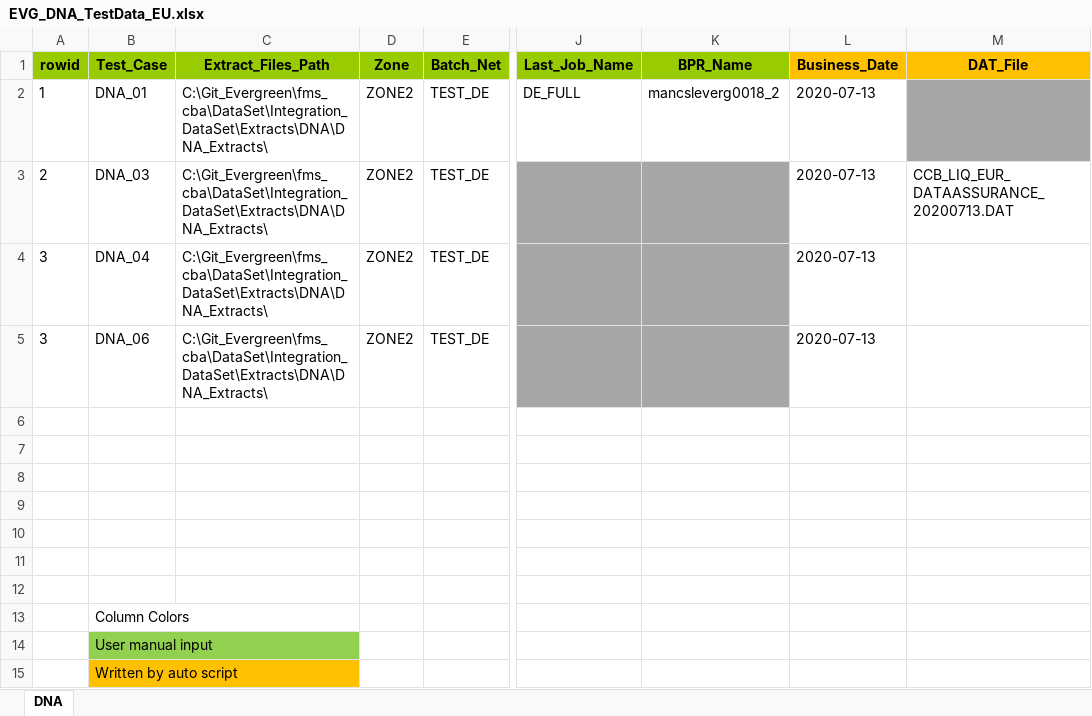
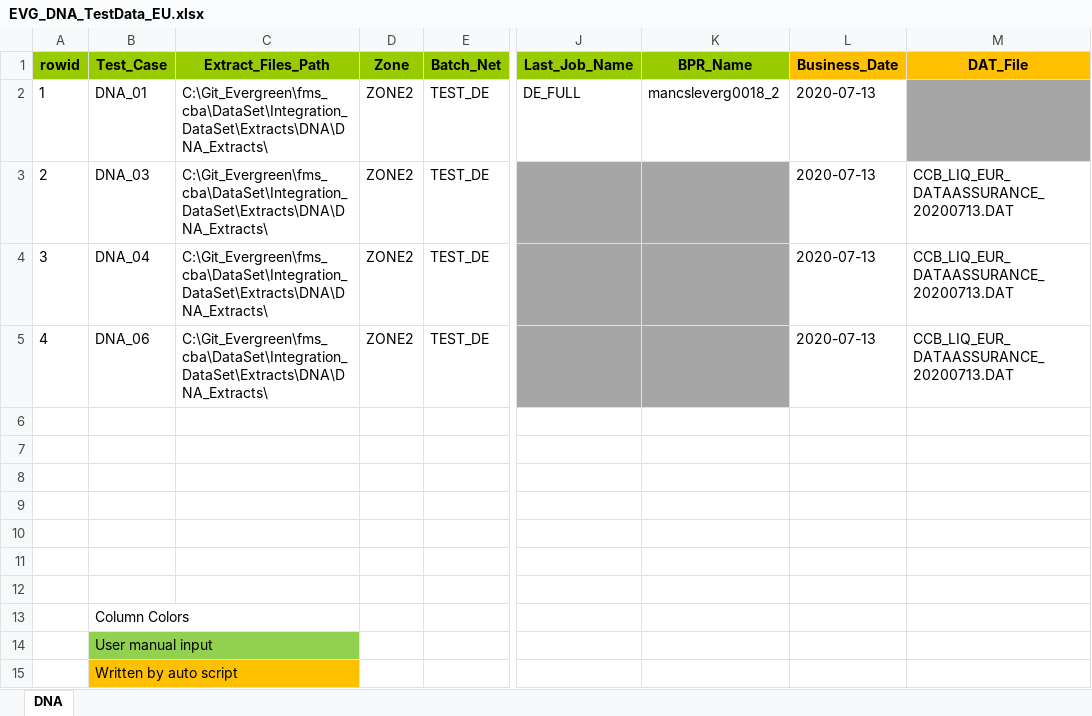
Before and after one commit to shirleenhong/automation-loan-application-cba, an Excel workbook: DataSet/Integration_DataSet/Extracts/DNA/EVG_DNA_TestData_EU.xlsx, sheet DNA, drawn as a sheet; only a part is shown, gaps mark what is left out; values as stored, in another font and other column widths than the file's, no borders; the diff names each change by its address in the sheet, - before the commit and + after, or states it on an @@ line.

Commit message:
GDE-7579
- updated EU dataset

```diff
--- a/DataSet/Integration_DataSet/Extracts/DNA/EVG_DNA_TestData_EU.xlsx (sheet DNA)
+++ b/DataSet/Integration_DataSet/Extracts/DNA/EVG_DNA_TestData_EU.xlsx (sheet DNA)
-M4:M5 (DAT_File): (empty)
+M4:M5 (DAT_File): CCB_LIQ_EUR_DATAASSURANCE_20200713.DAT
-A5 (rowid): 3
+A5 (rowid): 4
```
